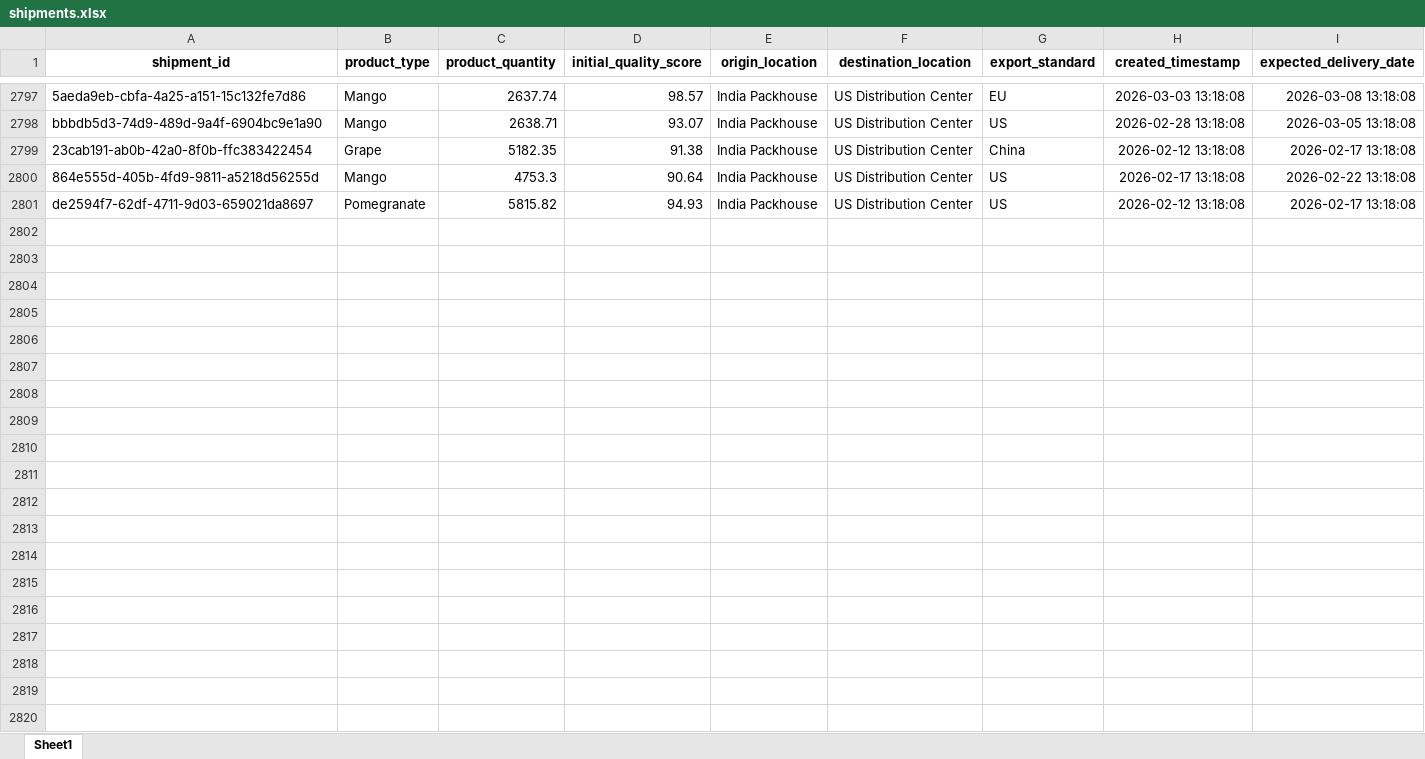
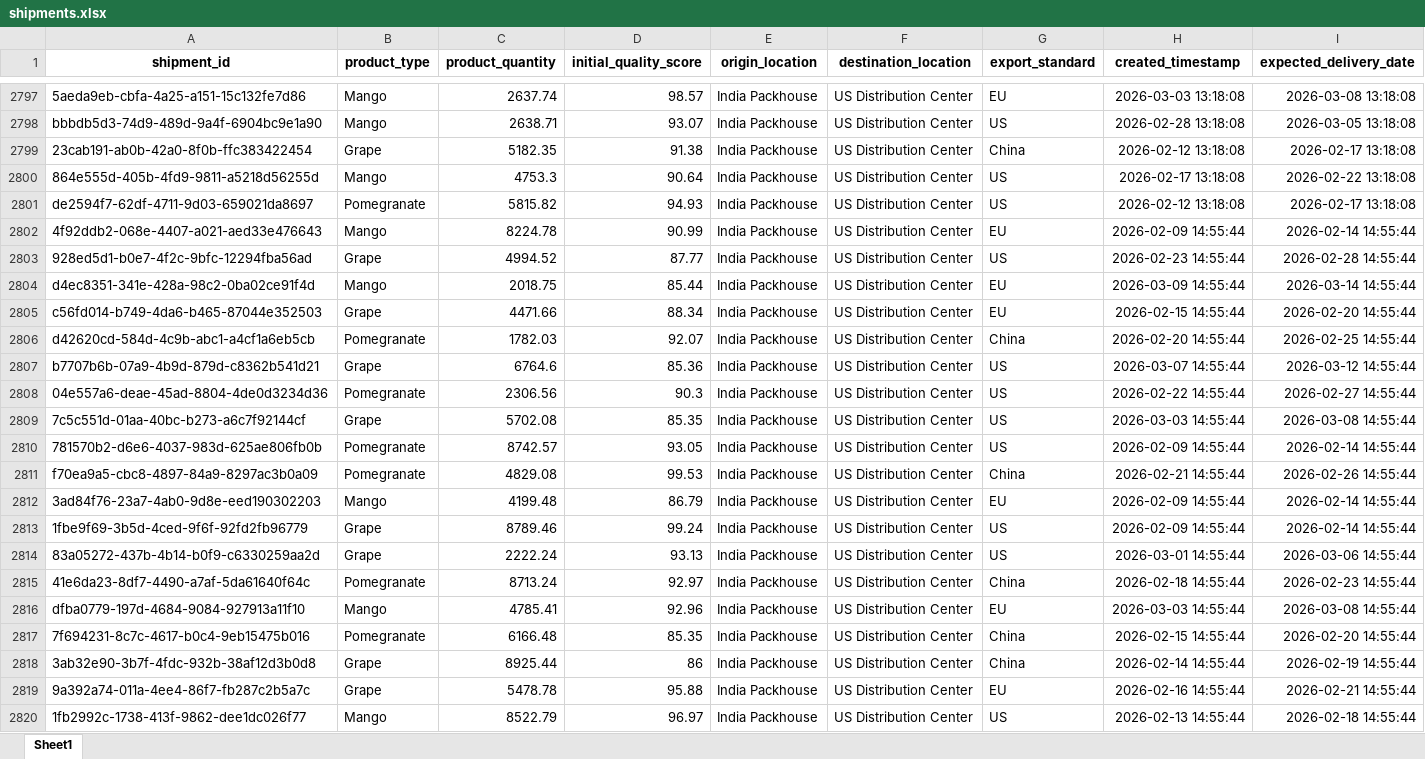
Before and after one commit to KavyaKunchaparthi/cold-chain-data-generator, an Excel workbook: shipments.xlsx, sheet Sheet1, drawn as a sheet; only a part is shown, gaps mark what is left out; values as stored, in another font and other column widths than the file's, no borders; the diff covers the shown part only; the diff names each change by its address in the sheet, - before the commit and + after, or states it on an @@ line.

```diff
--- a/shipments.xlsx (sheet Sheet1)
+++ b/shipments.xlsx (sheet Sheet1)
+row 2802: 4f92ddb2-068e-4407-a021-aed33e476643 | Mango | 8224.78 | 90.99 | India Packhouse | US Distribution Center | EU | 2026-02-09 14:55:44 | 2026-02-14 14:55:44
+row 2803: 928ed5d1-b0e7-4f2c-9bfc-12294fba56ad | Grape | 4994.52 | 87.77 | India Packhouse | US Distribution Center | US | 2026-02-23 14:55:44 | 2026-02-28 14:55:44
+row 2804: d4ec8351-341e-428a-98c2-0ba02ce91f4d | Mango | 2018.75 | 85.44 | India Packhouse | US Distribution Center | EU | 2026-03-09 14:55:44 | 2026-03-14 14:55:44
+row 2805: c56fd014-b749-4da6-b465-87044e352503 | Grape | 4471.66 | 88.34 | India Packhouse | US Distribution Center | EU | 2026-02-15 14:55:44 | 2026-02-20 14:55:44
+row 2806: d42620cd-584d-4c9b-abc1-a4cf1a6eb5cb | Pomegranate | 1782.03 | 92.07 | India Packhouse | US Distribution Center | China | 2026-02-20 14:55:44 | 2026-02-25 14:55:44
+row 2807: b7707b6b-07a9-4b9d-879d-c8362b541d21 | Grape | 6764.6 | 85.36 | India Packhouse | US Distribution Center | US | 2026-03-07 14:55:44 | 2026-03-12 14:55:44
+row 2808: 04e557a6-deae-45ad-8804-4de0d3234d36 | Pomegranate | 2306.56 | 90.3 | India Packhouse | US Distribution Center | US | 2026-02-22 14:55:44 | 2026-02-27 14:55:44
+row 2809: 7c5c551d-01aa-40bc-b273-a6c7f92144cf | Grape | 5702.08 | 85.35 | India Packhouse | US Distribution Center | US | 2026-03-03 14:55:44 | 2026-03-08 14:55:44
+row 2810: 781570b2-d6e6-4037-983d-625ae806fb0b | Pomegranate | 8742.57 | 93.05 | India Packhouse | US Distribution Center | US | 2026-02-09 14:55:44 | 2026-02-14 14:55:44
+row 2811: f70ea9a5-cbc8-4897-84a9-8297ac3b0a09 | Pomegranate | 4829.08 | 99.53 | India Packhouse | US Distribution Center | China | 2026-02-21 14:55:44 | 2026-02-26 14:55:44
+row 2812: 3ad84f76-23a7-4ab0-9d8e-eed190302203 | Mango | 4199.48 | 86.79 | India Packhouse | US Distribution Center | EU | 2026-02-09 14:55:44 | 2026-02-14 14:55:44
+row 2813: 1fbe9f69-3b5d-4ced-9f6f-92fd2fb96779 | Grape | 8789.46 | 99.24 | India Packhouse | US Distribution Center | US | 2026-02-09 14:55:44 | 2026-02-14 14:55:44
+row 2814: 83a05272-437b-4b14-b0f9-c6330259aa2d | Grape | 2222.24 | 93.13 | India Packhouse | US Distribution Center | US | 2026-03-01 14:55:44 | 2026-03-06 14:55:44
+row 2815: 41e6da23-8df7-4490-a7af-5da61640f64c | Pomegranate | 8713.24 | 92.97 | India Packhouse | US Distribution Center | China | 2026-02-18 14:55:44 | 2026-02-23 14:55:44
+row 2816: dfba0779-197d-4684-9084-927913a11f10 | Mango | 4785.41 | 92.96 | India Packhouse | US Distribution Center | EU | 2026-03-03 14:55:44 | 2026-03-08 14:55:44
+row 2817: 7f694231-8c7c-4617-b0c4-9eb15475b016 | Pomegranate | 6166.48 | 85.35 | India Packhouse | US Distribution Center | China | 2026-02-15 14:55:44 | 2026-02-20 14:55:44
+row 2818: 3ab32e90-3b7f-4fdc-932b-38af12d3b0d8 | Grape | 8925.44 | 86 | India Packhouse | US Distribution Center | China | 2026-02-14 14:55:44 | 2026-02-19 14:55:44
+row 2819: 9a392a74-011a-4ee4-86f7-fb287c2b5a7c | Grape | 5478.78 | 95.88 | India Packhouse | US Distribution Center | EU | 2026-02-16 14:55:44 | 2026-02-21 14:55:44
+row 2820: 1fb2992c-1738-413f-9862-dee1dc026f77 | Mango | 8522.79 | 96.97 | India Packhouse | US Distribution Center | US | 2026-02-13 14:55:44 | 2026-02-18 14:55:44
```
Also changed, not shown: 31 added rows elsewhere in this sheet, Agent2_Quality_Risk_Report.xlsx, Agent3_Root_Cause_Report.xlsx, 6 other files.
